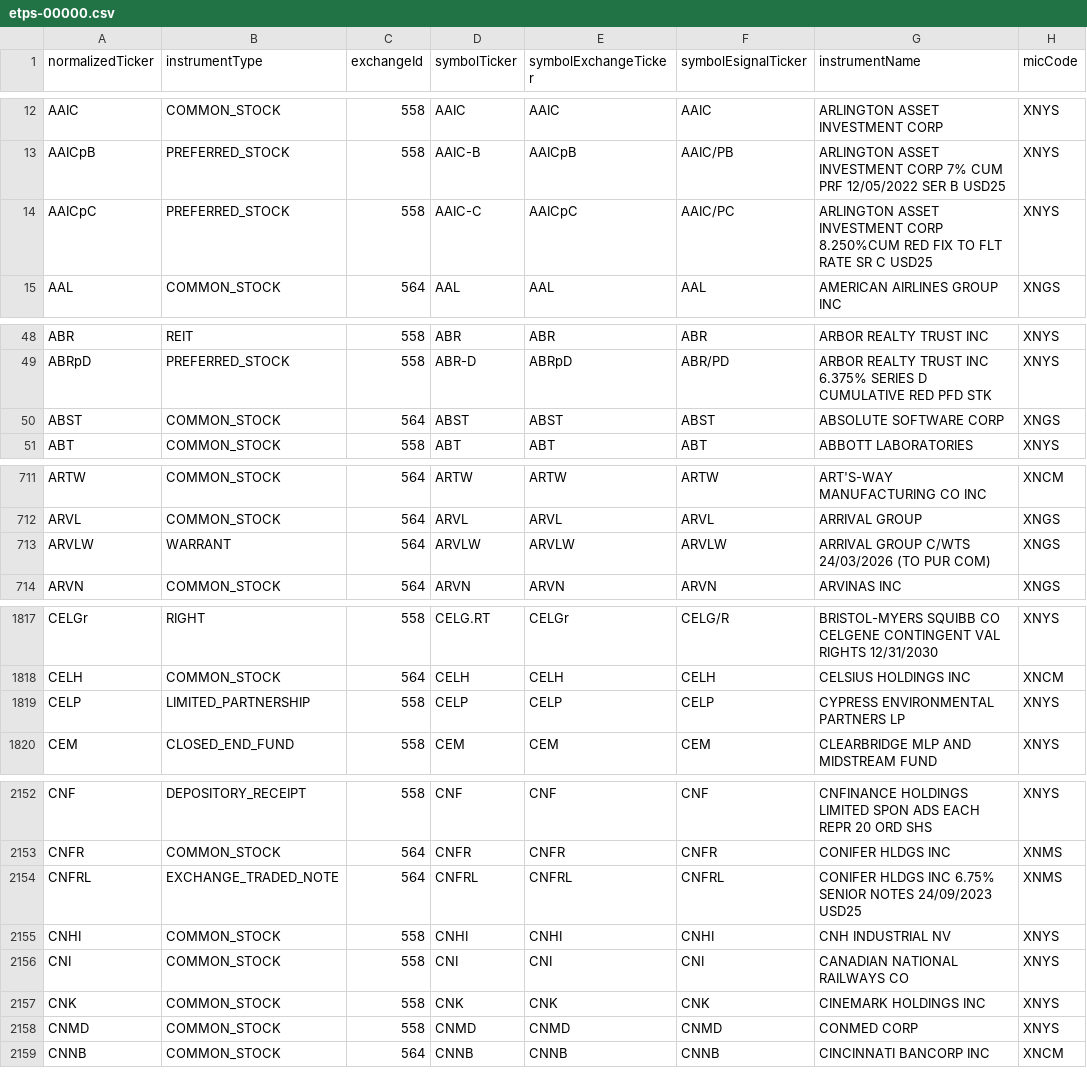
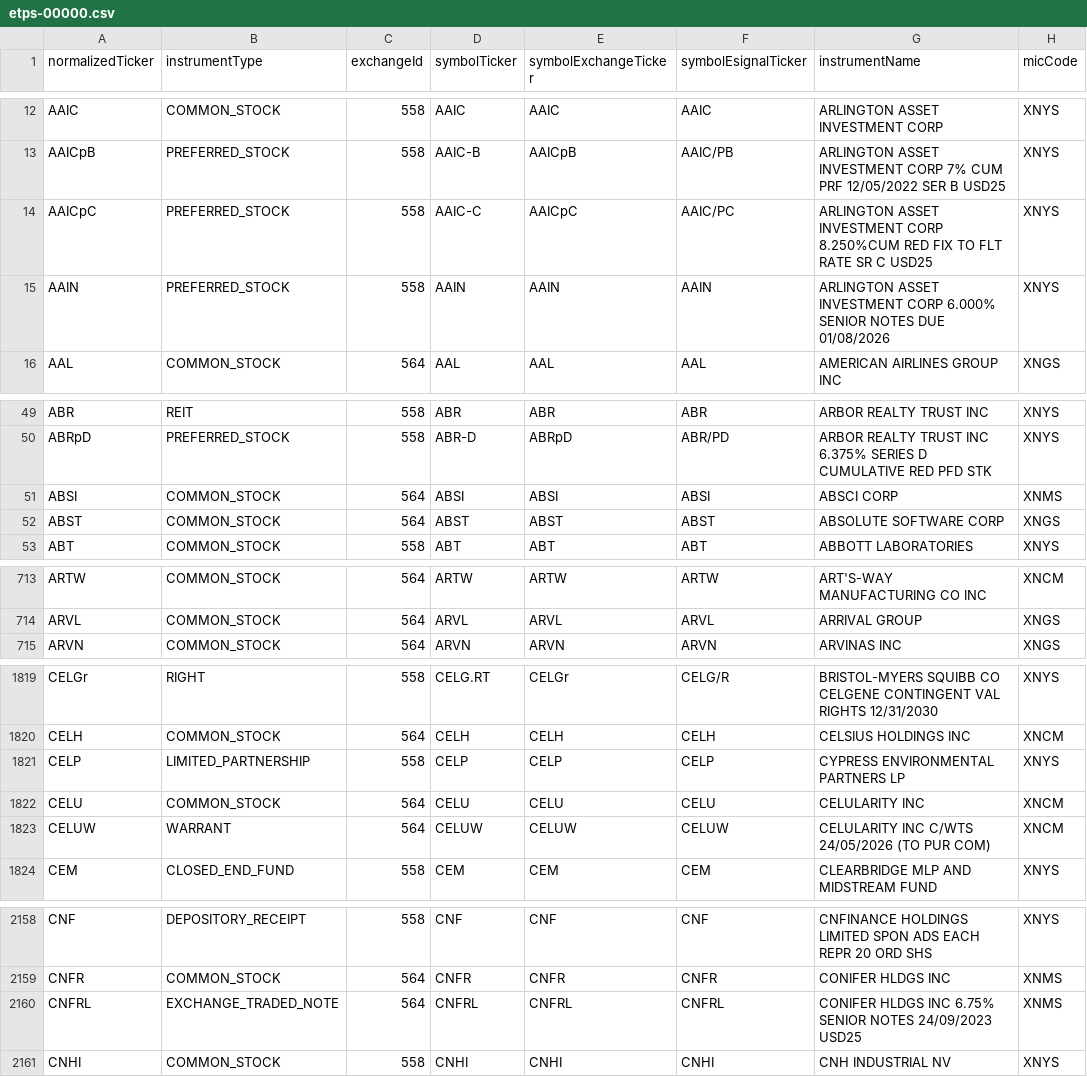
Before and after one commit to haoenhui/nyse-listed-etps, a CSV file: etps-00000.csv, drawn as a sheet; only a part is shown, gaps mark what is left out; the diff covers the shown part only.

```diff
--- a/etps-00000.csv
+++ b/etps-00000.csv
@@ -14,2 +14,3 @@ AAICpB,PREFERRED_STOCK,558,AAIC-B,AAICpB,AAIC/PB,ARLINGTON ASSET INVESTMENT CORP
 AAICpC,PREFERRED_STOCK,558,AAIC-C,AAICpC,AAIC/PC,ARLINGTON ASSET INVESTMENT CORP 8.250%CUM RED FIX TO FLT RATE SR C USD25,XNYS
+AAIN,PREFERRED_STOCK,558,AAIN,AAIN,AAIN,ARLINGTON ASSET INVESTMENT CORP 6.000% SENIOR NOTES DUE 01/08/2026,XNYS
 AAL,COMMON_STOCK,564,AAL,AAL,AAL,AMERICAN AIRLINES GROUP INC,XNGS
@@ -49,2 +50,3 @@ ABR,REIT,558,ABR,ABR,ABR,ARBOR REALTY TRUST INC,XNYS
 ABRpD,PREFERRED_STOCK,558,ABR-D,ABRpD,ABR/PD,ARBOR REALTY TRUST INC 6.375% SERIES D CUMULATIVE RED PFD STK,XNYS
+ABSI,COMMON_STOCK,564,ABSI,ABSI,ABSI,ABSCI CORP,XNMS
 ABST,COMMON_STOCK,564,ABST,ABST,ABST,ABSOLUTE SOFTWARE CORP,XNGS
@@ -712,3 +714,2 @@ ARTW,COMMON_STOCK,564,ARTW,ARTW,ARTW,ART'S-WAY MANUFACTURING CO INC,XNCM
 ARVL,COMMON_STOCK,564,ARVL,ARVL,ARVL,ARRIVAL GROUP,XNGS
-ARVLW,WARRANT,564,ARVLW,ARVLW,ARVLW,ARRIVAL GROUP C/WTS 24/03/2026 (TO PUR COM),XNGS
 ARVN,COMMON_STOCK,564,ARVN,ARVN,ARVN,ARVINAS INC,XNGS
@@ -1819,2 +1821,4 @@ CELH,COMMON_STOCK,564,CELH,CELH,CELH,CELSIUS HOLDINGS INC,XNCM
 CELP,LIMITED_PARTNERSHIP,558,CELP,CELP,CELP,CYPRESS ENVIRONMENTAL PARTNERS LP,XNYS
+CELU,COMMON_STOCK,564,CELU,CELU,CELU,CELULARITY INC,XNCM
+CELUW,WARRANT,564,CELUW,CELUW,CELUW,CELULARITY INC C/WTS 24/05/2026 (TO PUR COM),XNCM
 CEM,CLOSED_END_FUND,558,CEM,CEM,CEM,CLEARBRIDGE MLP AND MIDSTREAM FUND,XNYS
@@ -2155,5 +2161 @@ CNFRL,EXCHANGE_TRADED_NOTE,564,CNFRL,CNFRL,CNFRL,CONIFER HLDGS INC 6.75% SENIOR
 CNHI,COMMON_STOCK,558,CNHI,CNHI,CNHI,CNH INDUSTRIAL NV,XNYS
-CNI,COMMON_STOCK,558,CNI,CNI,CNI,CANADIAN NATIONAL RAILWAYS CO,XNYS
-CNK,COMMON_STOCK,558,CNK,CNK,CNK,CINEMARK HOLDINGS INC,XNYS
-CNMD,COMMON_STOCK,558,CNMD,CNMD,CNMD,CONMED CORP,XNYS
-CNNB,COMMON_STOCK,564,CNNB,CNNB,CNNB,CINCINNATI BANCORP INC,XNCM
```
Also changed, not shown: 3 added rows, 1 moved row and 5 edited cells elsewhere in this file, etps-02000.csv, etps-04000.csv, 3 other files.
